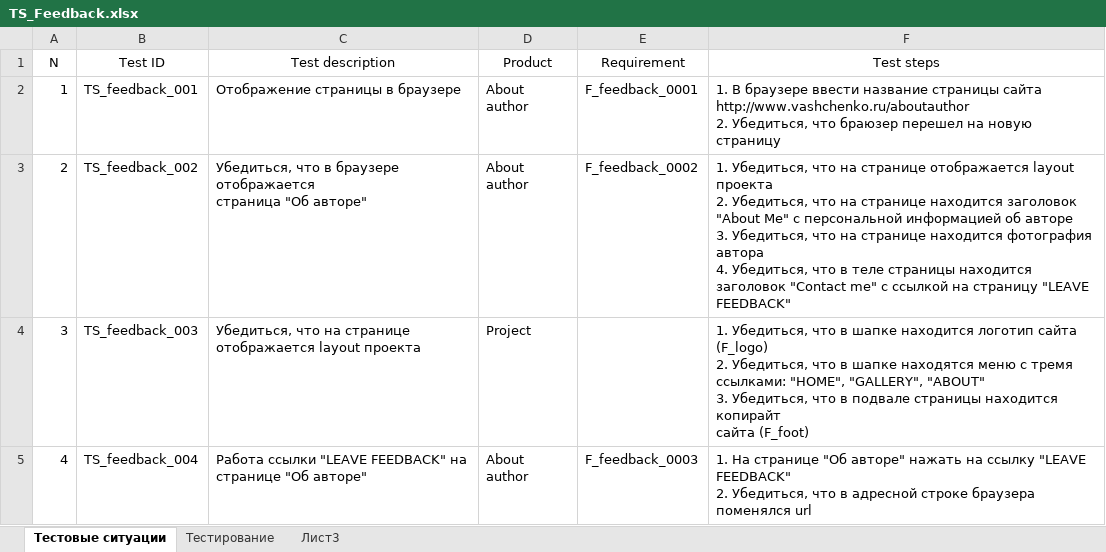
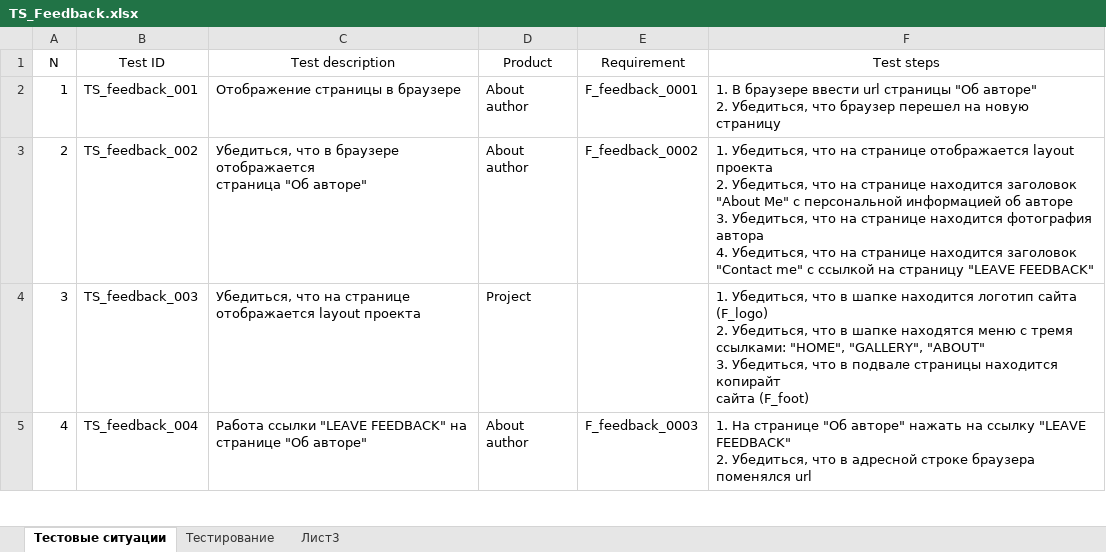
Before and after one commit to los-romka/collective_development, an Excel workbook: Docs/Testing (TES)/Test_Cases/TS_Feedback.xlsx, sheet Тестовые ситуации, drawn as a sheet; only a part is shown; values as stored, in another font and other column widths than the file's, no borders; table styles not drawn; ↵ is a line break in a cell; the diff covers the shown part only; the diff names each change by its address in the sheet, - before the commit and + after, or states it on an @@ line.

Commit message:
#123 Протестировал, выписал тикет, необходимо повторное тестирование на новой версии сайта

```diff
--- a/Docs/Testing (TES)/Test_Cases/TS_Feedback.xlsx (sheet Тестовые ситуации)
+++ b/Docs/Testing (TES)/Test_Cases/TS_Feedback.xlsx (sheet Тестовые ситуации)
-F2 (Test steps): …браузере ввести название страницы сайта ↵ http://www.vashchenko.ru/aboutauthor ↵ 2. Убедиться, что браюзер перешел на…
+F2 (Test steps): …браузере ввести url страницы "Об авторе" ↵ 2. Убедиться, что браузер перешел на…
-F3 (Test steps): …Убедиться, что в теле страницы находится заголовок…
+F3 (Test steps): …Убедиться, что на странице находится заголовок…
```
Also changed, not shown: 1 edited cell elsewhere in this sheet, sheet Тестирование.
